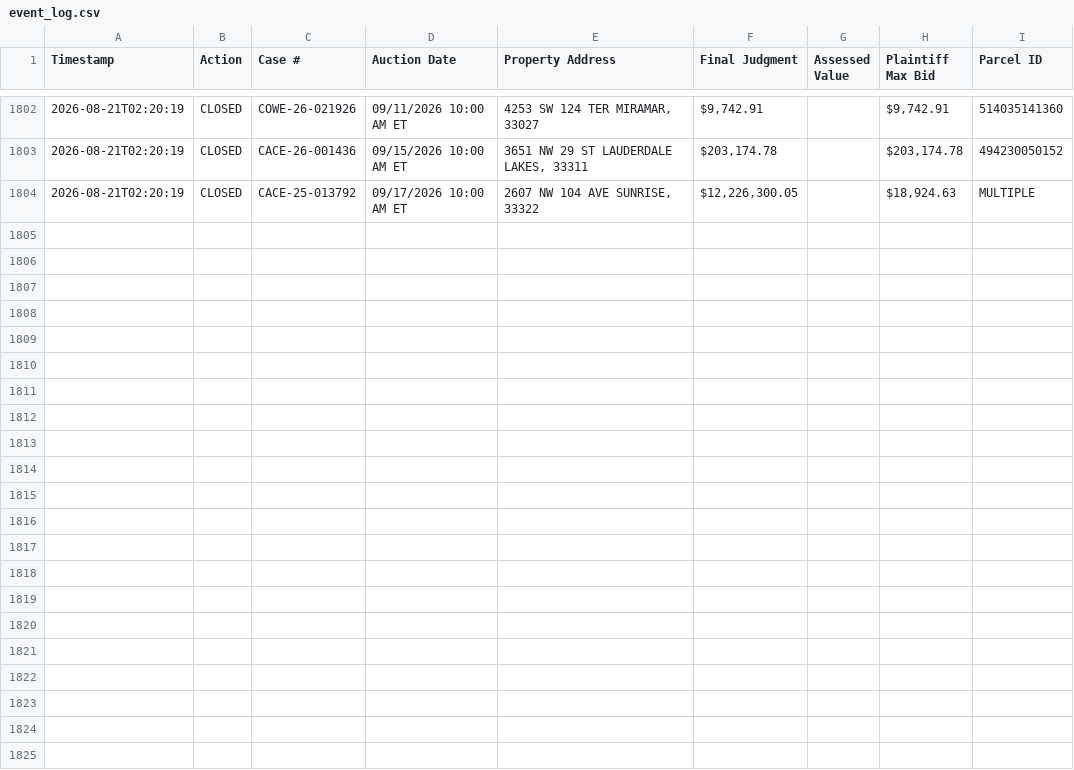
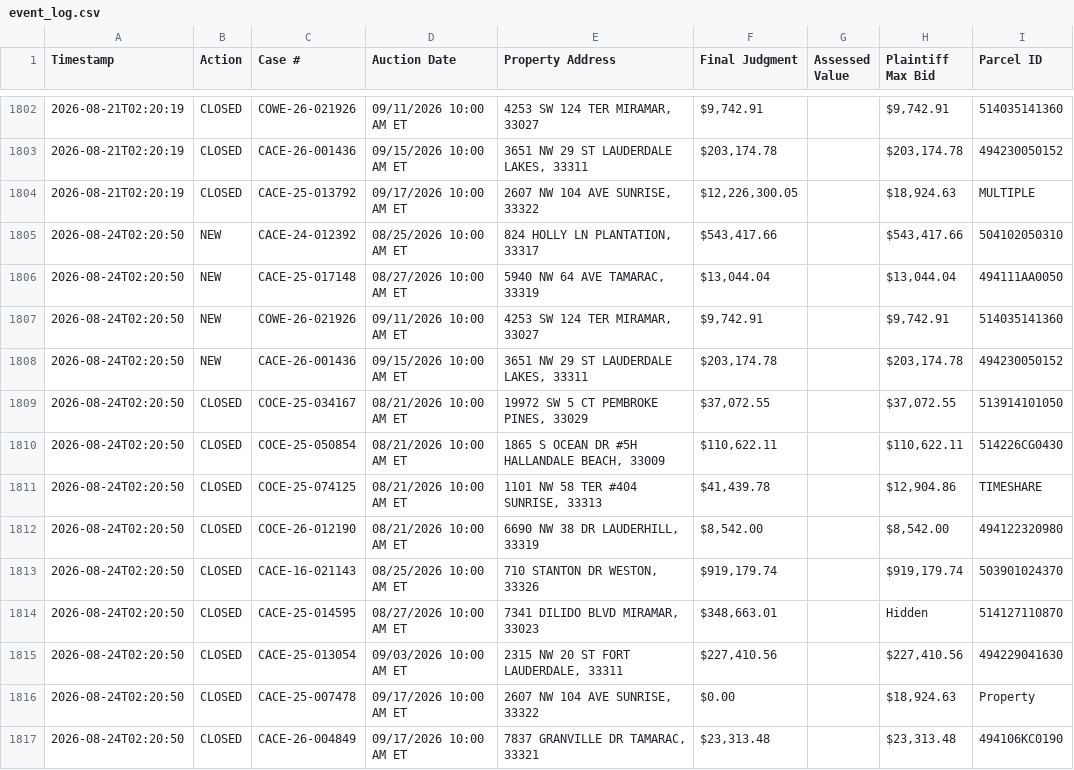
Before and after one commit to figlesias7/realforeclose-broward, a CSV file: data/event_log.csv, drawn as a sheet; only a part is shown, gaps mark what is left out.

```diff
--- a/data/event_log.csv
+++ b/data/event_log.csv
@@ -1804 +1804,14 @@ Timestamp,Action,Case #,Auction Date,Property Address,Final Judgment,Assessed Va
 2026-08-21T02:20:19,CLOSED,CACE-25-013792,09/17/2026 10:00 AM ET,"2607 NW 104 AVE SUNRISE, 33322","$12,226,300.05",,"$18,924.63",MULTIPLE
+2026-08-24T02:20:50,NEW,CACE-24-012392,08/25/2026 10:00 AM ET,"824 HOLLY LN PLANTATION, 33317","$543,417.66",,"$543,417.66",504102050310
+2026-08-24T02:20:50,NEW,CACE-25-017148,08/27/2026 10:00 AM ET,"5940 NW 64 AVE TAMARAC, 33319","$13,044.04",,"$13,044.04",494111AA0050
+2026-08-24T02:20:50,NEW,COWE-26-021926,09/11/2026 10:00 AM ET,"4253 SW 124 TER MIRAMAR, 33027","$9,742.91",,"$9,742.91",514035141360
+2026-08-24T02:20:50,NEW,CACE-26-001436,09/15/2026 10:00 AM ET,"3651 NW 29 ST LAUDERDALE LAKES, 33311","$203,174.78",,"$203,174.78",494230050152
+2026-08-24T02:20:50,CLOSED,COCE-25-034167,08/21/2026 10:00 AM ET,"19972 SW 5 CT PEMBROKE PINES, 33029","$37,072.55",,"$37,072.55",513914101050
+2026-08-24T02:20:50,CLOSED,COCE-25-050854,08/21/2026 10:00 AM ET,"1865 S OCEAN DR #5H HALLANDALE BEACH, 33009","$110,622.11",,"$110,622.11",514226CG0430
+2026-08-24T02:20:50,CLOSED,COCE-25-074125,08/21/2026 10:00 AM ET,"1101 NW 58 TER #404 SUNRISE, 33313","$41,439.78",,"$12,904.86",TIMESHARE
+2026-08-24T02:20:50,CLOSED,COCE-26-012190,08/21/2026 10:00 AM ET,"6690 NW 38 DR LAUDERHILL, 33319","$8,542.00",,"$8,542.00",494122320980
+2026-08-24T02:20:50,CLOSED,CACE-16-021143,08/25/2026 10:00 AM ET,"710 STANTON DR WESTON, 33326","$919,179.74",,"$919,179.74",503901024370
+2026-08-24T02:20:50,CLOSED,CACE-25-014595,08/27/2026 10:00 AM ET,"7341 DILIDO BLVD MIRAMAR, 33023","$348,663.01",,Hidden,514127110870
+2026-08-24T02:20:50,CLOSED,CACE-25-013054,09/03/2026 10:00 AM ET,"2315 NW 20 ST FORT LAUDERDALE, 33311","$227,410.56",,"$227,410.56",494229041630
+2026-08-24T02:20:50,CLOSED,CACE-25-007478,09/17/2026 10:00 AM ET,"2607 NW 104 AVE SUNRISE, 33322",$0.00,,"$18,924.63",Property
+2026-08-24T02:20:50,CLOSED,CACE-26-004849,09/17/2026 10:00 AM ET,"7837 GRANVILLE DR TAMARAC, 33321","$23,313.48",,"$23,313.48",494106KC0190
```
Also changed, not shown: data/all_seen.csv, 3 other files.
